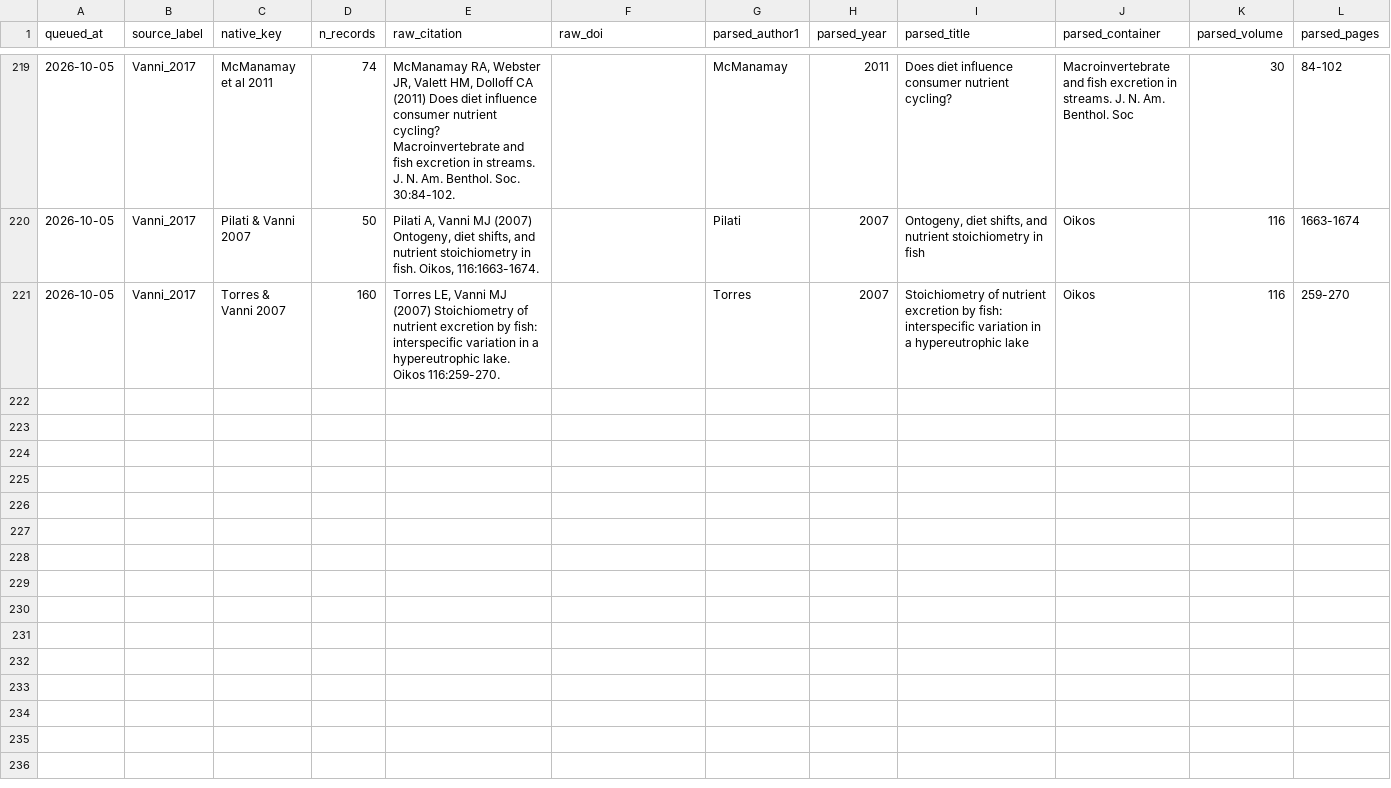
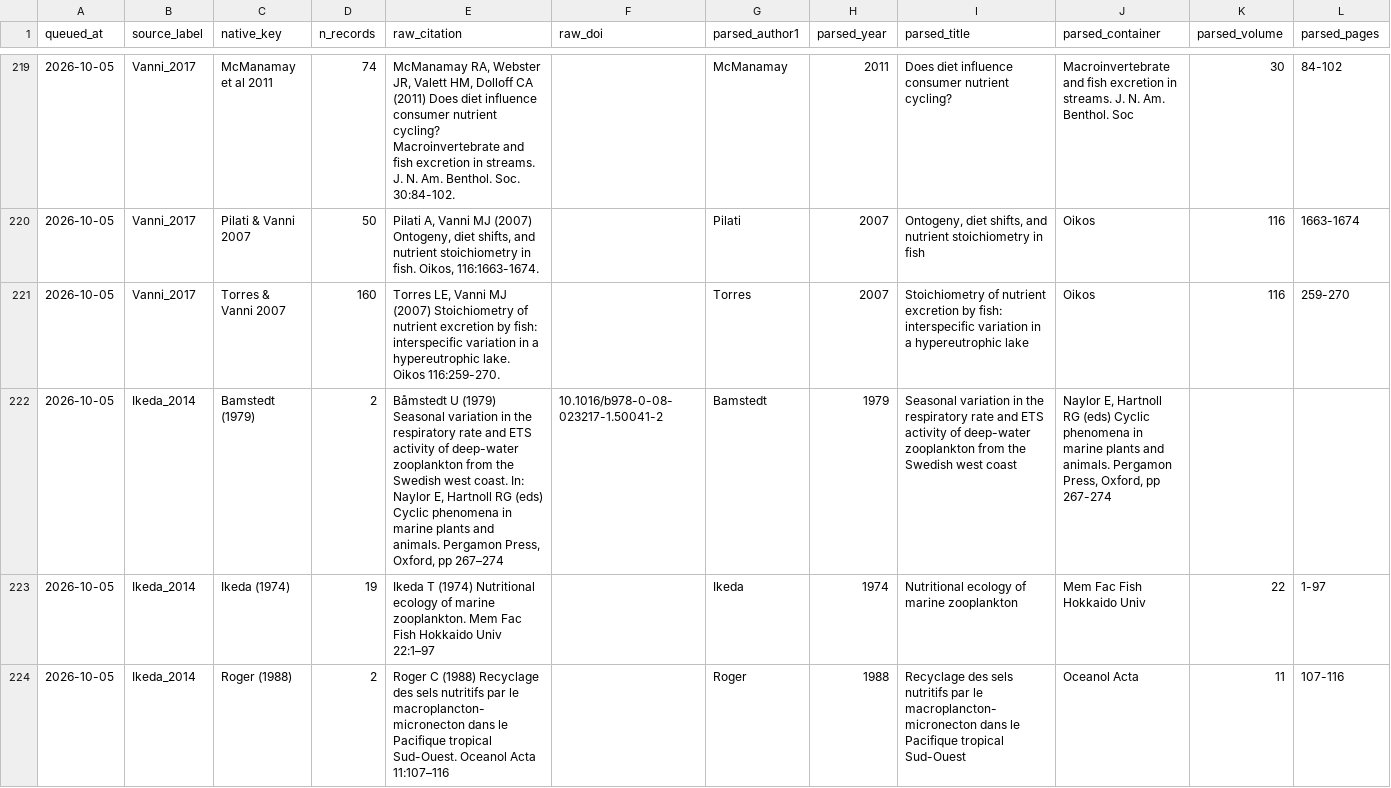
Before and after one commit to TaxonBodyMassML/TaxonBodyMass_DB, a CSV file: Bib/pending_citations.csv, drawn as a sheet; only a part is shown, gaps mark what is left out; rows hold the shown columns only; the diff names each change by its address in the sheet, - before the commit and + after, or states it on an @@ line.

Commit message:
Ikeda_2014 primary references from the deposited reference list, Phases A and B (#1)
--init --verify --queue against the 101 references the paper's Crossref record
deposits: 33 certain through the deposited DOI (Crossref and OpenAlex agree on
author and year), 1 self (Ikeda unpublished data), 1 pending for the owner
(Bamstedt 1979 book chapter), 2 not found (Ikeda 1974 Memoirs, Roger 1988
Oceanol. Acta); 3 queue rows appended; 769 of 792 records resolved. Consensus
screen of the 28 DOIs not screened before (consensus-mcp, unchecked; Scite
quota out until 2026-11-01); no Crossref/OpenAlex notice. Registry note and
README Provenance paragraph; audit/provenance_rounds.md entry.

Pipeline outputs (recompile = TRUE, downloads off): species and genus tables
byte-identical to main; provenance 127,209 -> 127,236 rows. Vanni_2017's 68
compilation_terminal rows at Ikeda_2014 become 85 compiled_via_compilation
rows (hop 2, 59 species) plus 9 terminal rows and one compiled_from row through
the self key; Kiorboe_2013 and Gonzalez_2025 have no row at Ikeda_2014. No
--apply-queue, --bib or --sheet (Phase C pending the owner's decisions).

```diff
--- a/Bib/pending_citations.csv
+++ b/Bib/pending_citations.csv
+row 222: 2026-10-05 | Ikeda_2014 | Bamstedt (1979) | 2 | Båmstedt U (1979) Seasonal variation in the respiratory rate and ETS activity of deep-water zooplankton from the Swedish west coast. In: Naylor E, Hartnoll RG (eds) Cyclic phenomena in marine plants and animals. Pergamon Press, Oxford, pp 267–274 | 10.1016/b978-0-08-023217-1.50041-2 | Bamstedt | 1979 | Seasonal variation in the respiratory rate and ETS activity of deep-water zooplankton from the Swedish west coast | Naylor E, Hartnoll RG (eds) Cyclic phenomena in marine plants and animals. Pergamon Press, Oxford, pp 267-274
+row 223: 2026-10-05 | Ikeda_2014 | Ikeda (1974) | 19 | Ikeda T (1974) Nutritional ecology of marine zooplankton. Mem Fac Fish Hokkaido Univ 22:1–97 |  | Ikeda | 1974 | Nutritional ecology of marine zooplankton | Mem Fac Fish Hokkaido Univ | 22 | 1-97
+row 224: 2026-10-05 | Ikeda_2014 | Roger (1988) | 2 | Roger C (1988) Recyclage des sels nutritifs par le macroplancton-micronecton dans le Pacifique tropical Sud-Ouest. Oceanol Acta 11:107–116 |  | Roger | 1988 | Recyclage des sels nutritifs par le macroplancton-micronecton dans le Pacifique tropical Sud-Ouest | Oceanol Acta | 11 | 107-116
```
Also changed, not shown: Bib/scite_checks.csv, Bib/source_provenance_classes.csv, 12 other files.
